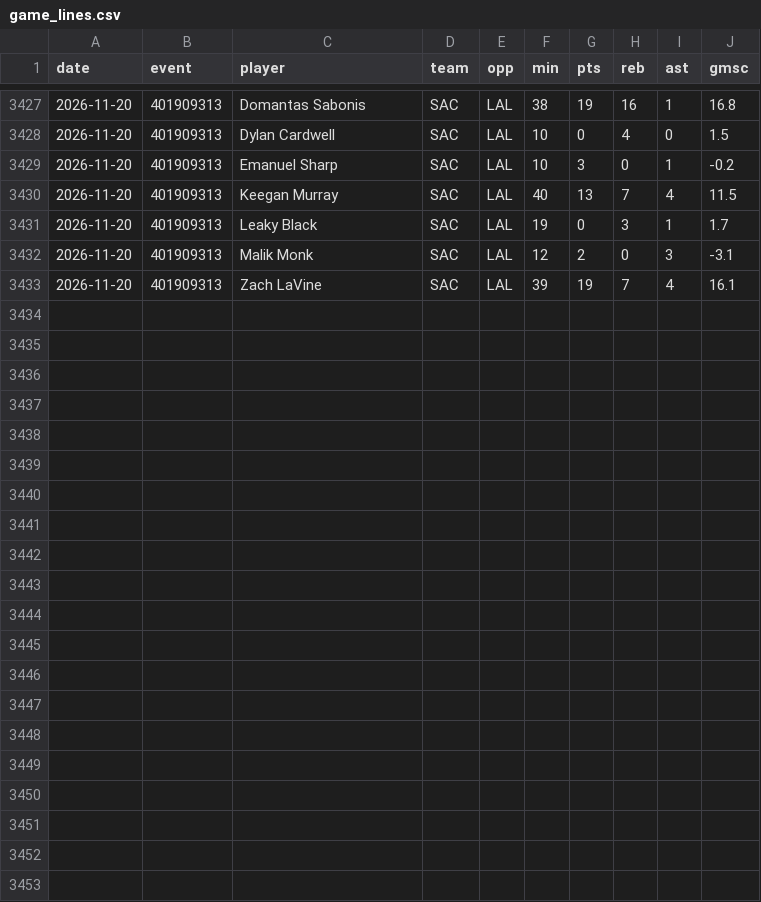
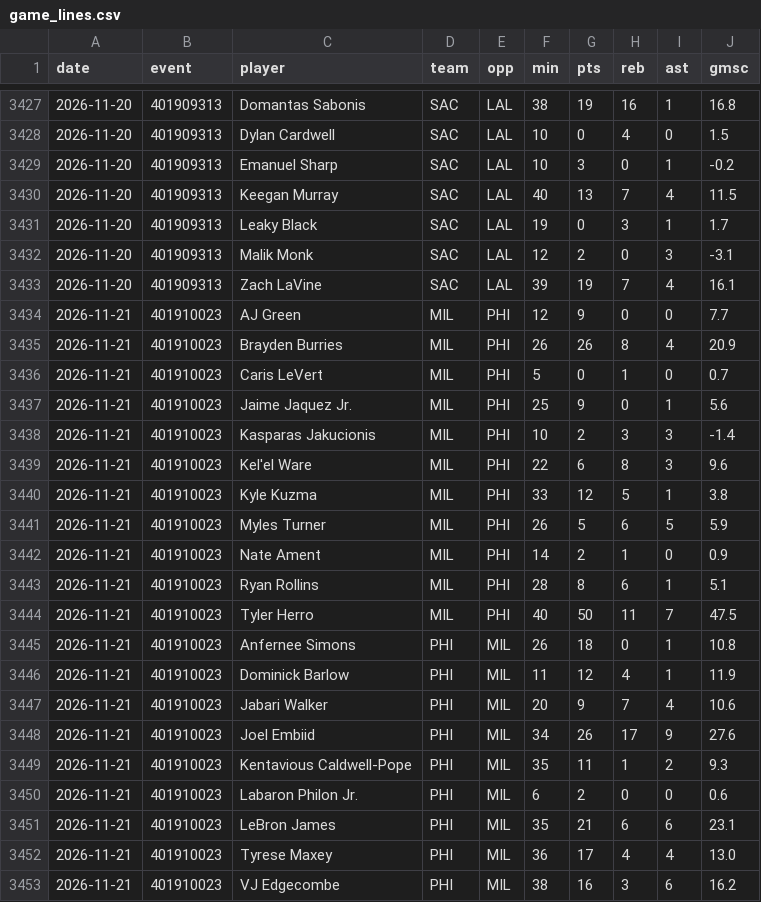
Before and after one commit to sreekeyyunni/nba-ledger-se, a CSV file: pipeline/data/game_lines.csv, drawn as a sheet; only a part is shown, gaps mark what is left out.

```diff
--- a/pipeline/data/game_lines.csv
+++ b/pipeline/data/game_lines.csv
@@ -3433 +3433,21 @@ date,event,player,team,opp,min,pts,reb,ast,gmsc
 2026-11-20,401909313,Zach LaVine,SAC,LAL,39,19,7,4,16.1
+2026-11-21,401910023,AJ Green,MIL,PHI,12,9,0,0,7.7
+2026-11-21,401910023,Brayden Burries,MIL,PHI,26,26,8,4,20.9
+2026-11-21,401910023,Caris LeVert,MIL,PHI,5,0,1,0,0.7
+2026-11-21,401910023,Jaime Jaquez Jr.,MIL,PHI,25,9,0,1,5.6
+2026-11-21,401910023,Kasparas Jakucionis,MIL,PHI,10,2,3,3,-1.4
+2026-11-21,401910023,Kel'el Ware,MIL,PHI,22,6,8,3,9.6
+2026-11-21,401910023,Kyle Kuzma,MIL,PHI,33,12,5,1,3.8
+2026-11-21,401910023,Myles Turner,MIL,PHI,26,5,6,5,5.9
+2026-11-21,401910023,Nate Ament,MIL,PHI,14,2,1,0,0.9
+2026-11-21,401910023,Ryan Rollins,MIL,PHI,28,8,6,1,5.1
+2026-11-21,401910023,Tyler Herro,MIL,PHI,40,50,11,7,47.5
+2026-11-21,401910023,Anfernee Simons,PHI,MIL,26,18,0,1,10.8
+2026-11-21,401910023,Dominick Barlow,PHI,MIL,11,12,4,1,11.9
+2026-11-21,401910023,Jabari Walker,PHI,MIL,20,9,7,4,10.6
+2026-11-21,401910023,Joel Embiid,PHI,MIL,34,26,17,9,27.6
+2026-11-21,401910023,Kentavious Caldwell-Pope,PHI,MIL,35,11,1,2,9.3
+2026-11-21,401910023,Labaron Philon Jr.,PHI,MIL,6,2,0,0,0.6
+2026-11-21,401910023,LeBron James,PHI,MIL,35,21,6,6,23.1
+2026-11-21,401910023,Tyrese Maxey,PHI,MIL,36,17,4,4,13.0
+2026-11-21,401910023,VJ Edgecombe,PHI,MIL,38,16,3,6,16.2
```
Also changed, not shown: data/live_values.csv, data/predictions.csv, 4 other files.
